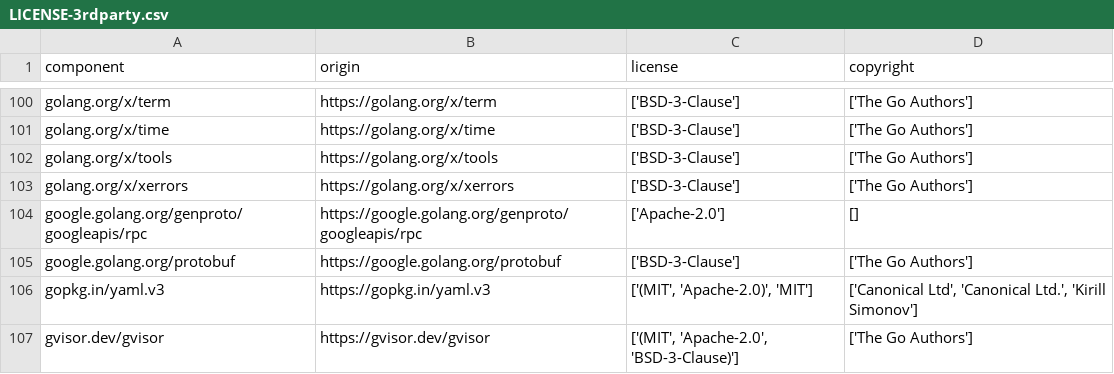
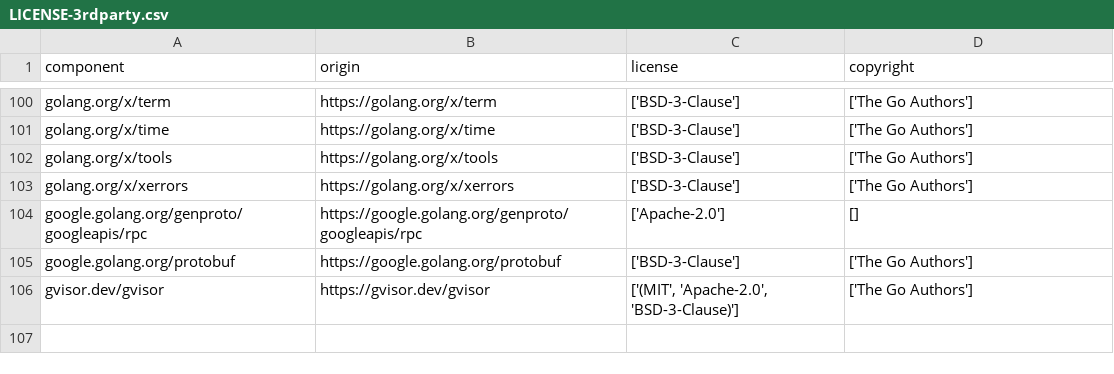
Before and after one commit to DataDog/dd-iast-go, a CSV file: LICENSE-3rdparty.csv, drawn as a sheet; only a part is shown, gaps mark what is left out.

```diff
--- a/LICENSE-3rdparty.csv
+++ b/LICENSE-3rdparty.csv
@@ -105,3 +105,2 @@
 "google.golang.org/protobuf","https://google.golang.org/protobuf","['BSD-3-Clause']","['The Go Authors']"
-"gopkg.in/yaml.v3","https://gopkg.in/yaml.v3","['(MIT', 'Apache-2.0)', 'MIT']","['Canonical Ltd', 'Canonical Ltd.', 'Kirill Simonov']"
 "gvisor.dev/gvisor","https://gvisor.dev/gvisor","['(MIT', 'Apache-2.0', 'BSD-3-Clause)']","['The Go Authors']"
```
Also changed, not shown: 4 other files.
